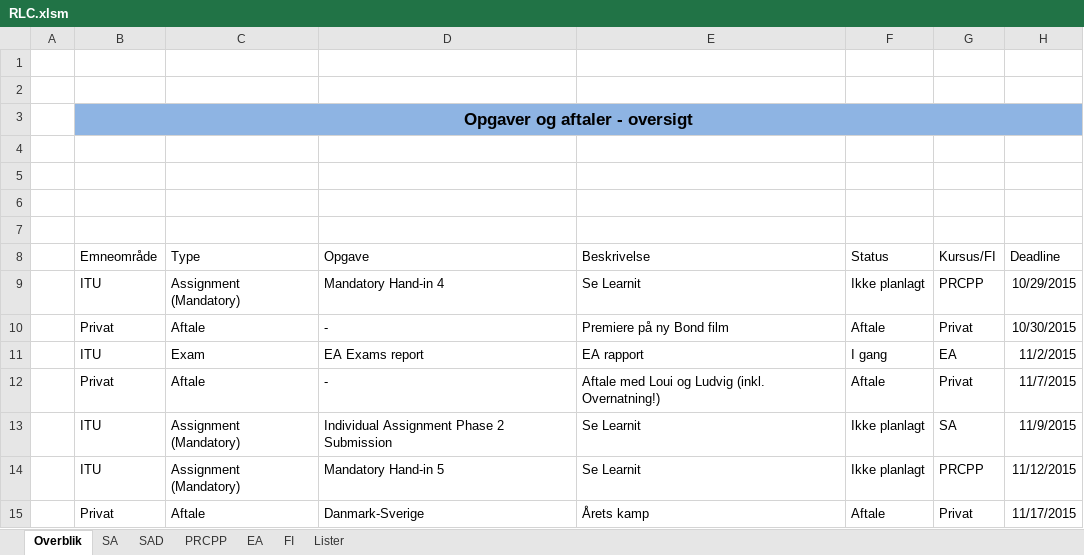
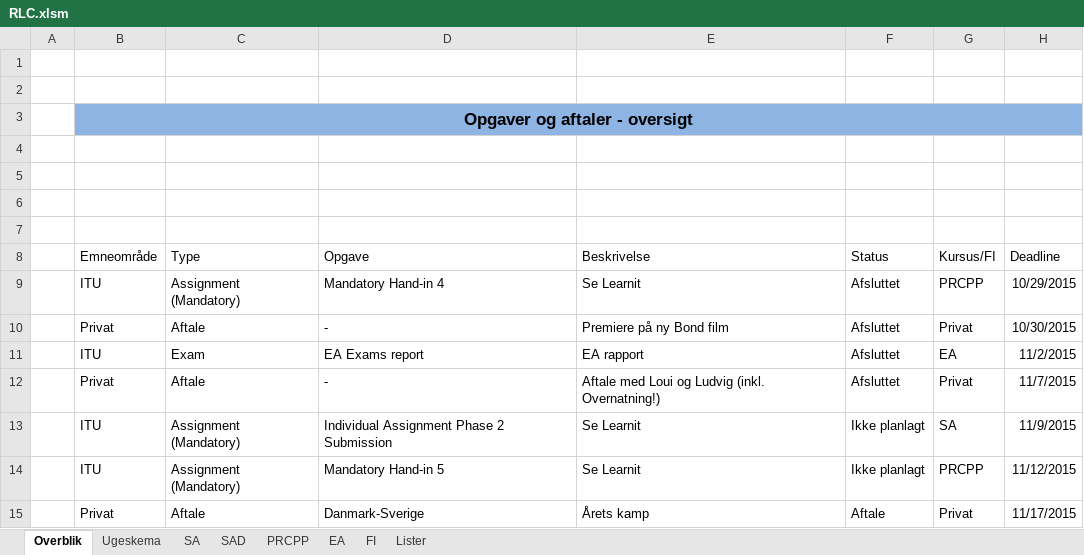
Before and after one commit to Ananochi/root, an Excel workbook: RLC.xlsm, sheet Overblik, drawn as a sheet; only a part is shown; values as stored, in another font and other column widths than the file's, no borders; charts and pictures and table styles not drawn; the diff names each change by its address in the sheet, - before the commit and + after, or states it on an @@ line.

```diff
--- a/RLC.xlsm (sheet Overblik)
+++ b/RLC.xlsm (sheet Overblik)
+sheet tab: Ugeskema
-F9: Ikke planlagt
+F9: Afsluttet
-F10: Aftale
+F10: Afsluttet
-F11: I gang
+F11: Afsluttet
-F12: Aftale
+F12: Afsluttet
```
Also changed, not shown: sheet EA, sheet PRCPP, charts or pictures.
